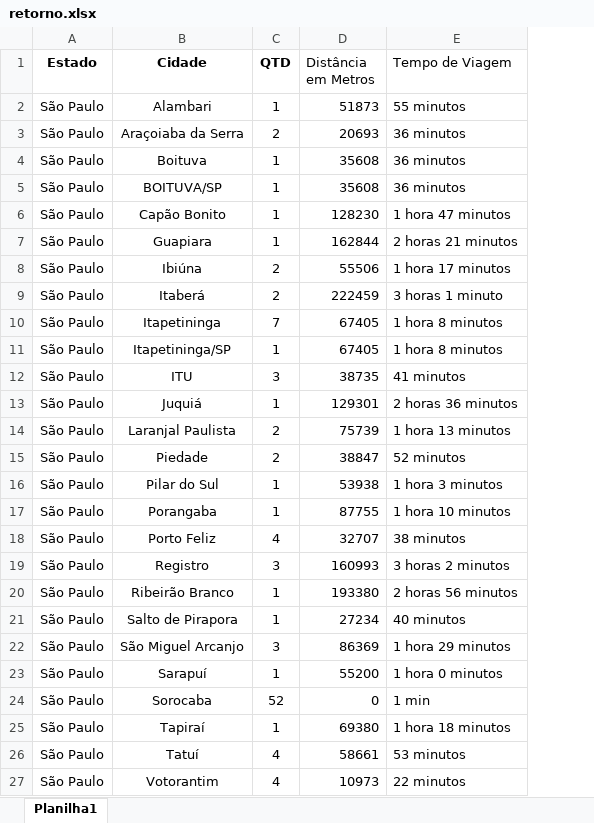
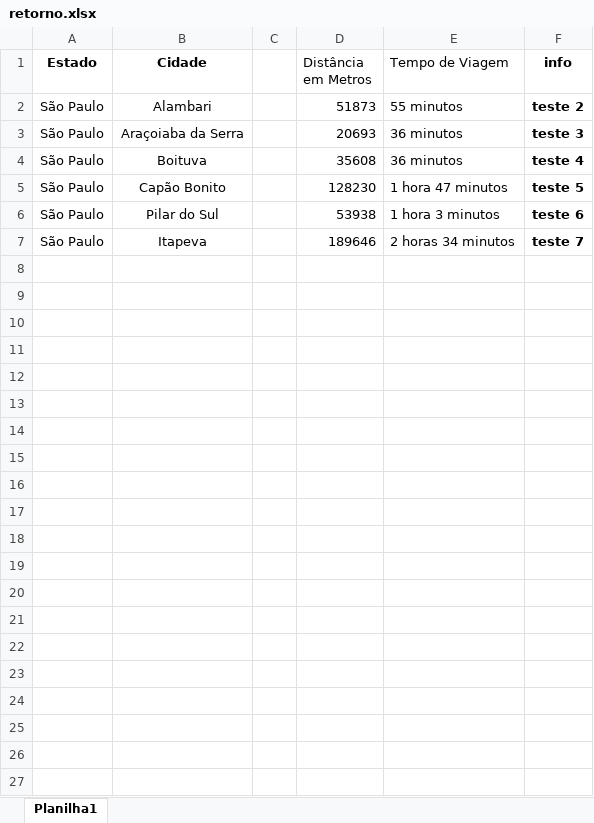
Before and after one commit to Claytonsmorais/googlemaps, an Excel workbook: arquivos/retorno.xlsx, sheet Planilha1, drawn as a sheet; values as stored, in another font and other column widths than the file's, no borders; removed rows and columns are numbered as before the commit, all else as after; the diff names each change by its address in the sheet, - before the commit and + after, or states it on an @@ line.

```diff
--- a/arquivos/retorno.xlsx (sheet Planilha1)
+++ b/arquivos/retorno.xlsx (sheet Planilha1)
-column C (QTD), rows 2-4: 1 | 2 | 1; row 6: 1; row 16: 1
+column C, empty
+column F (info), rows 2-6: teste 2 | teste 3 | teste 4 | teste 5 | teste 6
-row 5: São Paulo | BOITUVA/SP | 1 | 35608 | 36 minutos
-row 7: São Paulo | Guapiara | 1 | 162844 | 2 horas 21 minutos
-row 8: São Paulo | Ibiúna | 2 | 55506 | 1 hora 17 minutos
-row 9: São Paulo | Itaberá | 2 | 222459 | 3 horas 1 minuto
-row 10: São Paulo | Itapetininga | 7 | 67405 | 1 hora 8 minutos
-row 11: São Paulo | Itapetininga/SP | 1 | 67405 | 1 hora 8 minutos
-row 12: São Paulo | ITU | 3 | 38735 | 41 minutos
-row 13: São Paulo | Juquiá | 1 | 129301 | 2 horas 36 minutos
-row 14: São Paulo | Laranjal Paulista | 2 | 75739 | 1 hora 13 minutos
-row 15: São Paulo | Piedade | 2 | 38847 | 52 minutos
-row 17: São Paulo | Porangaba | 1 | 87755 | 1 hora 10 minutos
-row 18: São Paulo | Porto Feliz | 4 | 32707 | 38 minutos
-row 19: São Paulo | Registro | 3 | 160993 | 3 horas 2 minutos
-row 20: São Paulo | Ribeirão Branco | 1 | 193380 | 2 horas 56 minutos
-row 21: São Paulo | Salto de Pirapora | 1 | 27234 | 40 minutos
-row 22: São Paulo | São Miguel Arcanjo | 3 | 86369 | 1 hora 29 minutos
-row 23: São Paulo | Sarapuí | 1 | 55200 | 1 hora 0 minutos
-row 24: São Paulo | Sorocaba | 52 | 0 | 1 min
-row 25: São Paulo | Tapiraí | 1 | 69380 | 1 hora 18 minutos
-row 26: São Paulo | Tatuí | 4 | 58661 | 53 minutos
-row 27: São Paulo | Votorantim | 4 | 10973 | 22 minutos
+row 7: São Paulo | Itapeva |  | 189646 | 2 horas 34 minutos | teste 7
```
Also changed, not shown: 7 other files.
